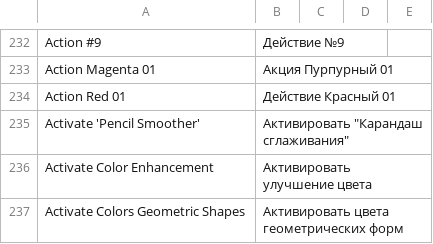
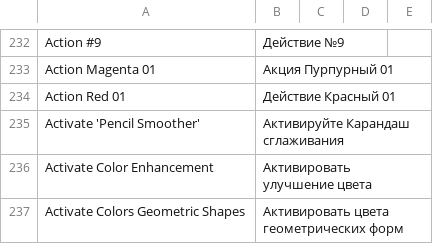
Before and after one commit to c-koi/gmic-qt, a CSV file: translations/filters/gmic_qt_ru.csv, drawn as a sheet; only a part is shown, gaps mark what is left out.

Commit message:
Update gmic_qt_ru.csv

```diff
--- a/translations/filters/gmic_qt_ru.csv
+++ b/translations/filters/gmic_qt_ru.csv
@@ -234,3 +234,3 @@ Action Magenta 01 , Акция Пурпурный 01
 Action Red 01 , Действие Красный 01
-Activate 'Pencil Smoother' , Активировать "Карандаш сглаживания"
+Activate 'Pencil Smoother' , Активируйте Карандаш сглаживания
 Activate Color Enhancement , Активировать улучшение цвета
```
